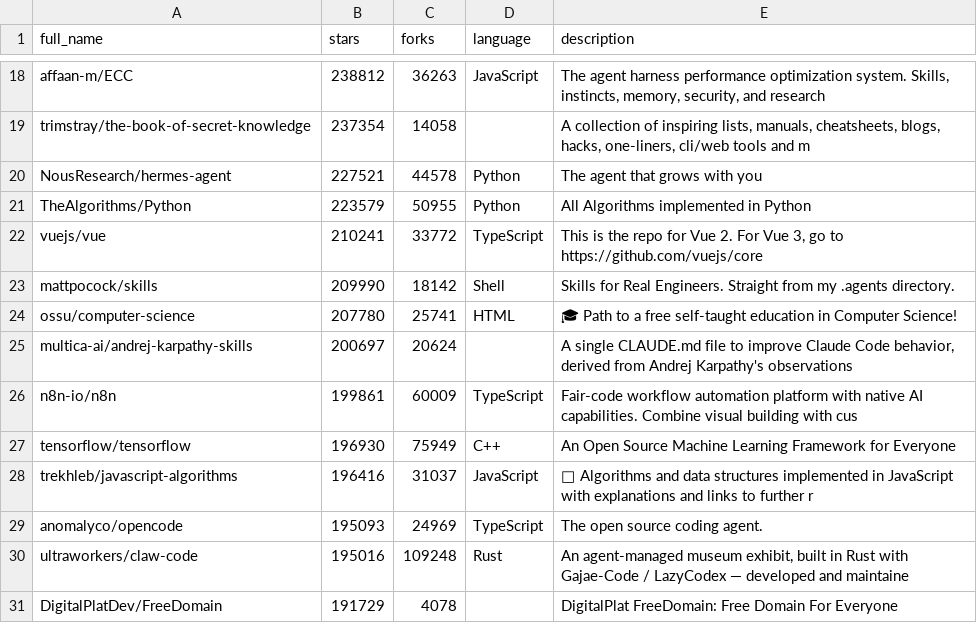
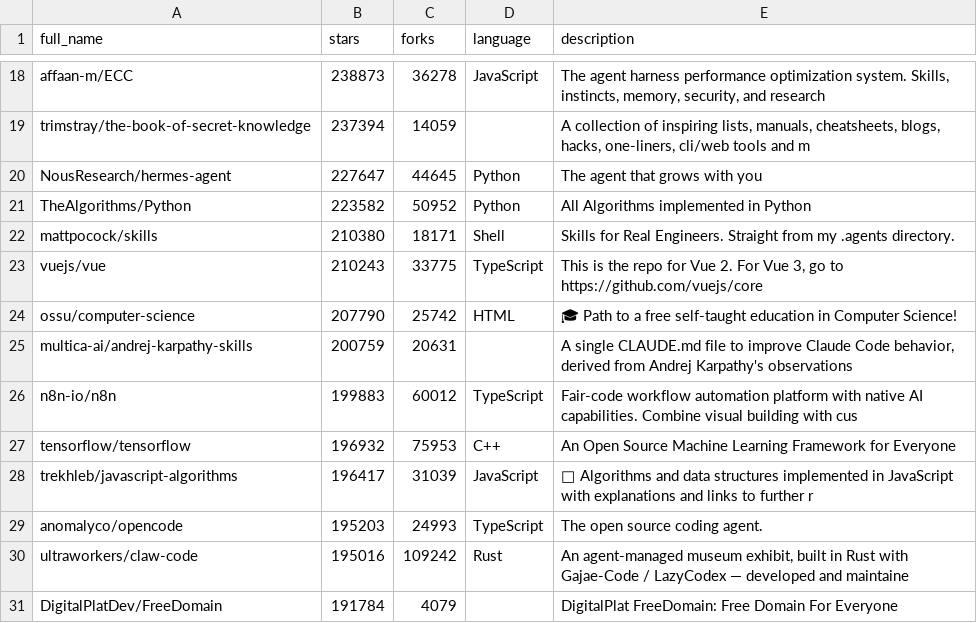
Before and after one commit to pengzz9527/trendsync-data, a CSV file: data/trending.csv, drawn as a sheet; only a part is shown, gaps mark what is left out; the diff covers the shown part only.

```diff
--- a/data/trending.csv
+++ b/data/trending.csv
@@ -18,14 +18,14 @@ full_name,stars,forks,language,description
-"affaan-m/ECC",238812,36263,"JavaScript","The agent harness performance optimization system. Skills, instincts, memory, security, and research"
-"trimstray/the-book-of-secret-knowledge",237354,14058,"","A collection of inspiring lists, manuals, cheatsheets, blogs, hacks, one-liners, cli/web tools and m"
-"NousResearch/hermes-agent",227521,44578,"Python","The agent that grows with you"
-"TheAlgorithms/Python",223579,50955,"Python","All Algorithms implemented in Python"
-"vuejs/vue",210241,33772,"TypeScript","This is the repo for Vue 2. For Vue 3, go to https://github.com/vuejs/core"
-"mattpocock/skills",209990,18142,"Shell","Skills for Real Engineers. Straight from my .agents directory."
-"ossu/computer-science",207780,25741,"HTML","🎓 Path to a free self-taught education in Computer Science!"
-"multica-ai/andrej-karpathy-skills",200697,20624,"","A single CLAUDE.md file to improve Claude Code behavior, derived from Andrej Karpathy's observations"
-"n8n-io/n8n",199861,60009,"TypeScript","Fair-code workflow automation platform with native AI capabilities. Combine visual building with cus"
-"tensorflow/tensorflow",196930,75949,"C++","An Open Source Machine Learning Framework for Everyone"
-"trekhleb/javascript-algorithms",196416,31037,"JavaScript","📝 Algorithms and data structures implemented in JavaScript with explanations and links to further r"
-"anomalyco/opencode",195093,24969,"TypeScript","The open source coding agent."
-"ultraworkers/claw-code",195016,109248,"Rust","An agent-managed museum exhibit, built in Rust with Gajae-Code / LazyCodex — developed and maintaine"
-"DigitalPlatDev/FreeDomain",191729,4078,"","DigitalPlat FreeDomain: Free Domain For Everyone"
+"affaan-m/ECC",238873,36278,"JavaScript","The agent harness performance optimization system. Skills, instincts, memory, security, and research"
+"trimstray/the-book-of-secret-knowledge",237394,14059,"","A collection of inspiring lists, manuals, cheatsheets, blogs, hacks, one-liners, cli/web tools and m"
+"NousResearch/hermes-agent",227647,44645,"Python","The agent that grows with you"
+"TheAlgorithms/Python",223582,50952,"Python","All Algorithms implemented in Python"
+"mattpocock/skills",210380,18171,"Shell","Skills for Real Engineers. Straight from my .agents directory."
+"vuejs/vue",210243,33775,"TypeScript","This is the repo for Vue 2. For Vue 3, go to https://github.com/vuejs/core"
+"ossu/computer-science",207790,25742,"HTML","🎓 Path to a free self-taught education in Computer Science!"
+"multica-ai/andrej-karpathy-skills",200759,20631,"","A single CLAUDE.md file to improve Claude Code behavior, derived from Andrej Karpathy's observations"
+"n8n-io/n8n",199883,60012,"TypeScript","Fair-code workflow automation platform with native AI capabilities. Combine visual building with cus"
+"tensorflow/tensorflow",196932,75953,"C++","An Open Source Machine Learning Framework for Everyone"
+"trekhleb/javascript-algorithms",196417,31039,"JavaScript","📝 Algorithms and data structures implemented in JavaScript with explanations and links to further r"
+"anomalyco/opencode",195203,24993,"TypeScript","The open source coding agent."
+"ultraworkers/claw-code",195016,109242,"Rust","An agent-managed museum exhibit, built in Rust with Gajae-Code / LazyCodex — developed and maintaine"
+"DigitalPlatDev/FreeDomain",191784,4079,"","DigitalPlat FreeDomain: Free Domain For Everyone"
```
Also changed, not shown: 31 edited cells elsewhere in this file.
